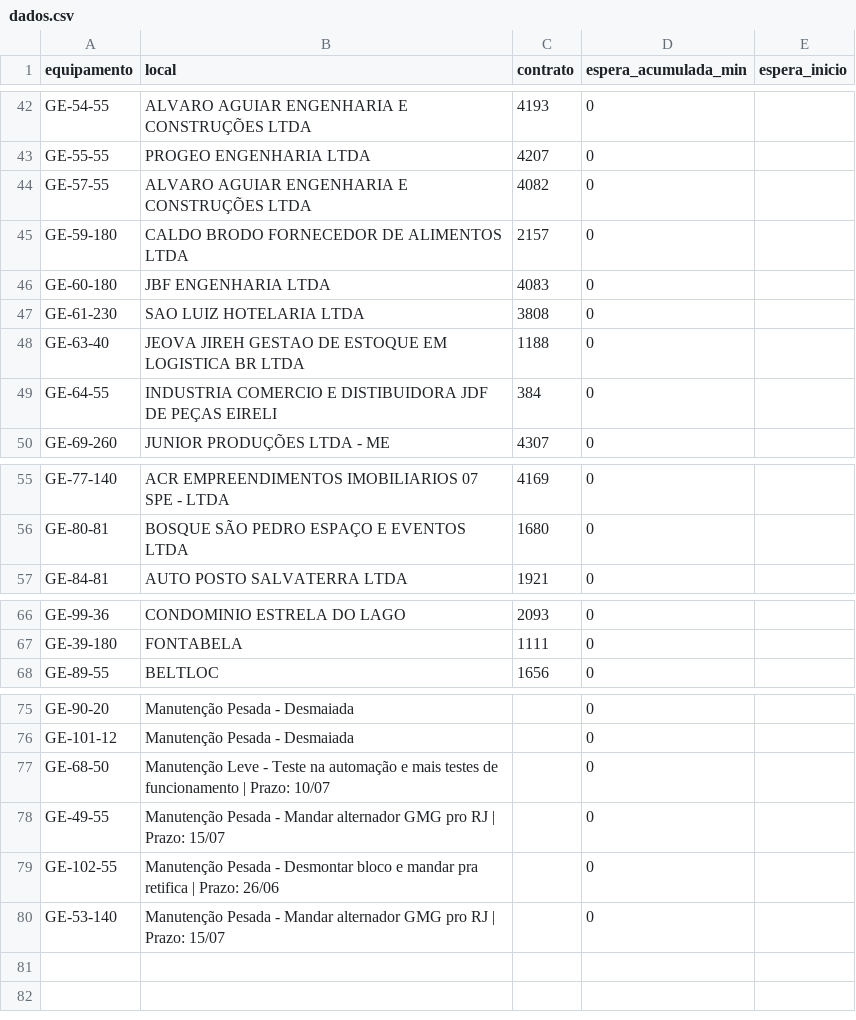
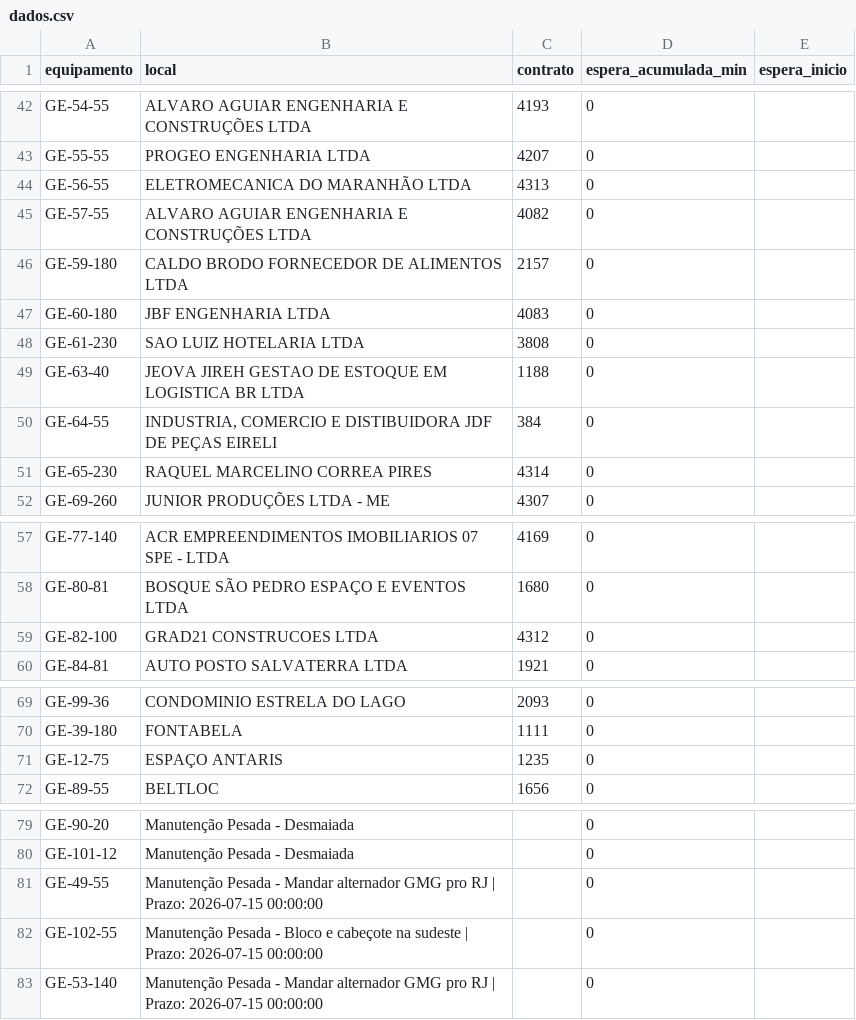
Before and after one commit to milwardarthur-prog/controle-manut, a CSV file: dados.csv, drawn as a sheet; only a part is shown, gaps mark what is left out; the diff covers the shown part only.

Commit message:
Add files via upload

```diff
--- a/dados.csv
+++ b/dados.csv
@@ -43,2 +43,3 @@ GE-54-55,ALVARO AGUIAR ENGENHARIA E CONSTRUÇÕES LTDA,4193,0,
 GE-55-55,PROGEO ENGENHARIA LTDA,4207,0,
+GE-56-55,ELETROMECANICA DO MARANHÃO LTDA,4313,0,
 GE-57-55,ALVARO AGUIAR ENGENHARIA E CONSTRUÇÕES LTDA,4082,0,
@@ -48,3 +49,4 @@ GE-61-230,SAO LUIZ HOTELARIA LTDA,3808,0,
 GE-63-40,JEOVA JIREH GESTAO DE ESTOQUE EM LOGISTICA BR LTDA,1188,0,
-GE-64-55,"INDUSTRIA COMERCIO E DISTIBUIDORA JDF DE PEÇAS EIRELI",384,0,
+GE-64-55,"INDUSTRIA, COMERCIO E DISTIBUIDORA JDF DE PEÇAS EIRELI",384,0,
+GE-65-230,RAQUEL MARCELINO CORREA PIRES,4314,0,
 GE-69-260,JUNIOR PRODUÇÕES LTDA - ME,4307,0,
@@ -56,2 +58,3 @@ GE-77-140,ACR EMPREENDIMENTOS IMOBILIARIOS 07 SPE - LTDA,4169,0,
 GE-80-81,BOSQUE SÃO PEDRO ESPAÇO E EVENTOS LTDA,1680,0,
+GE-82-100,GRAD21 CONSTRUCOES LTDA,4312,0,
 GE-84-81,AUTO POSTO SALVATERRA LTDA,1921,0,
@@ -67,2 +70,3 @@ GE-99-36,CONDOMINIO ESTRELA DO LAGO,2093,0,
 GE-39-180,FONTABELA,1111,0,
+GE-12-75,ESPAÇO ANTARIS,1235,0,
 GE-89-55,BELTLOC,1656,0,
@@ -76,5 +80,4 @@ GE-90-20,Manutenção Pesada - Desmaiada,,0,
 GE-101-12,Manutenção Pesada - Desmaiada,,0,
-GE-68-50,Manutenção Leve - Teste na automação e mais testes de funcionamento | Prazo: 10/07,,0,
-GE-49-55,Manutenção Pesada - Mandar alternador GMG pro RJ | Prazo: 15/07,,0,
-GE-102-55,Manutenção Pesada - Desmontar bloco e mandar pra retifica | Prazo: 26/06,,0,
-GE-53-140,Manutenção Pesada - Mandar alternador GMG pro RJ | Prazo: 15/07,,0,
+GE-49-55,Manutenção Pesada - Mandar alternador GMG pro RJ | Prazo: 2026-07-15 00:00:00,,0,
+GE-102-55,Manutenção Pesada - Bloco e cabeçote na sudeste | Prazo: 2026-07-15 00:00:00,,0,
+GE-53-140,Manutenção Pesada - Mandar alternador GMG pro RJ | Prazo: 2026-07-15 00:00:00,,0,
```
Also changed, not shown: 2 edited cells elsewhere in this file.
